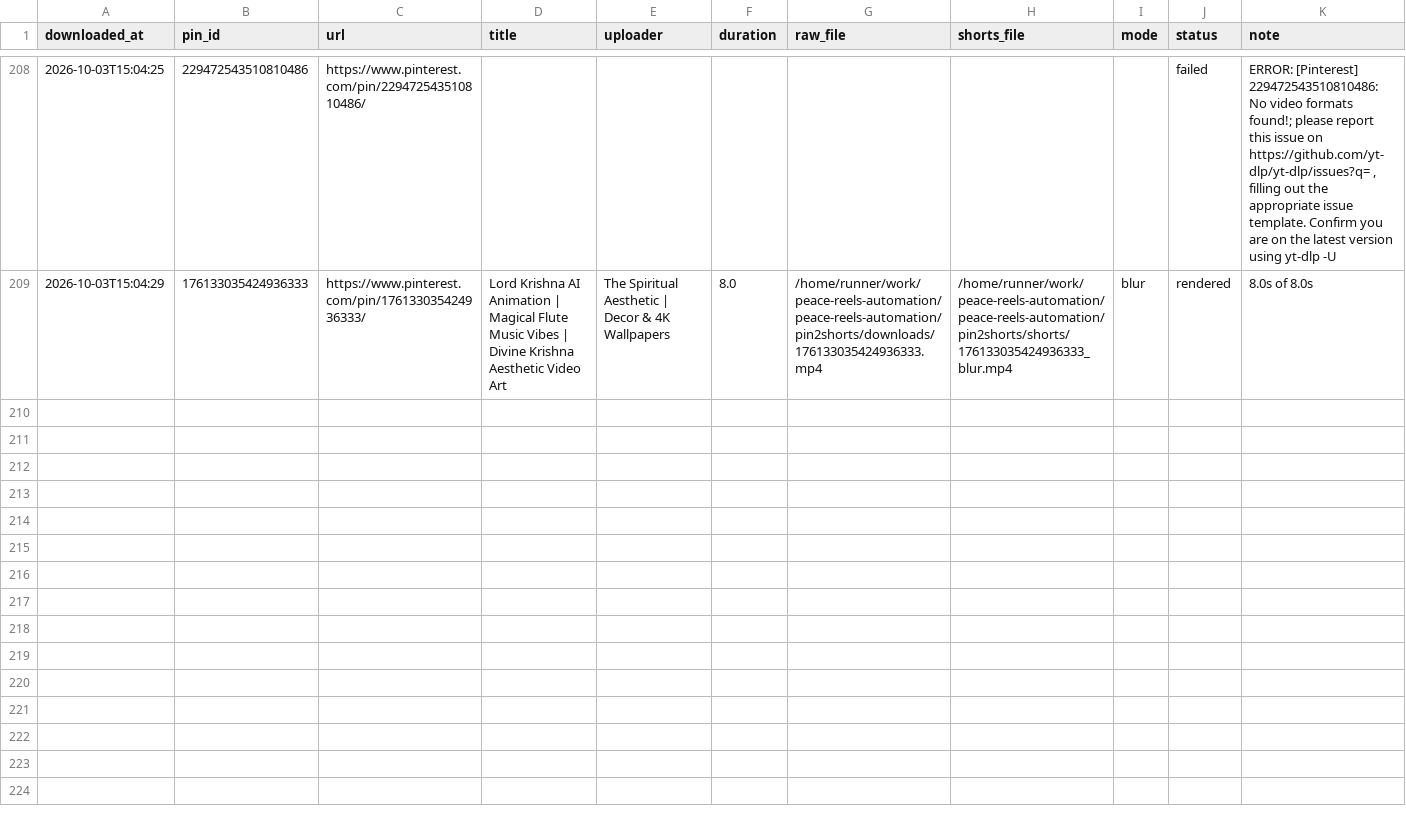
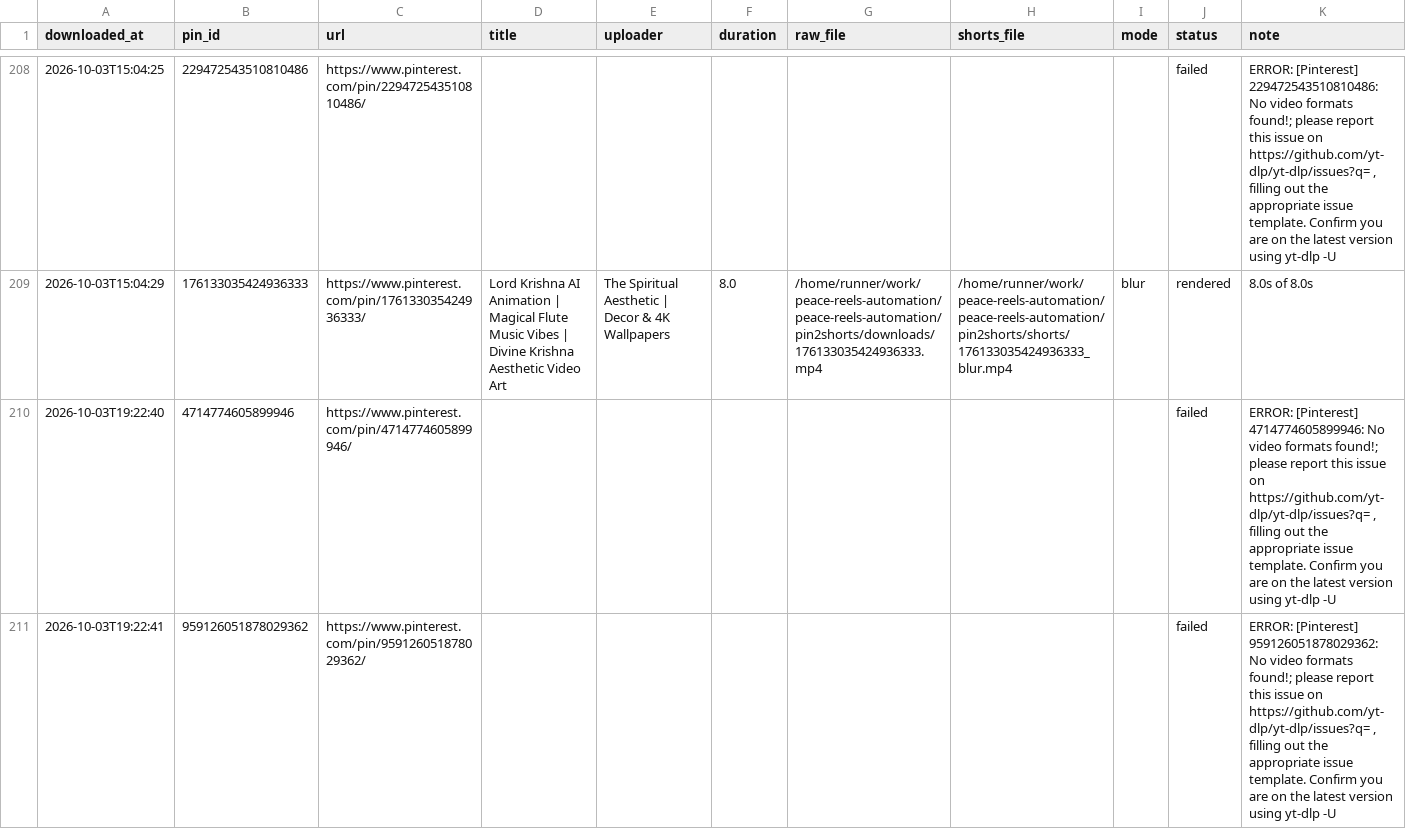
Before and after one commit to chetanJSPro/peace-reels-automation, a CSV file: pin2shorts/manifest.csv, drawn as a sheet; only a part is shown, gaps mark what is left out.

```diff
--- a/pin2shorts/manifest.csv
+++ b/pin2shorts/manifest.csv
@@ -210 +210,3 @@ downloaded_at,pin_id,url,title,uploader,duration,raw_file,shorts_file,mode,statu
 2026-10-03T15:04:29,176133035424936333,https://www.pinterest.com/pin/176133035424936333/,Lord Krishna AI Animation | Magical Flute Music Vibes | Divine Krishna Aesthetic Video Art,The Spiritual Aesthetic | Decor & 4K Wallpapers,8.0,/home/runner/work/peace-reels-automation/peace-reels-automation/pin2shorts/downloads/176133035424936333.mp4,/home/runner/work/peace-reels-automation/peace-reels-automation/pin2shorts/shorts/176133035424936333_blur.mp4,blur,rendered,8.0s of 8.0s
+2026-10-03T19:22:40,4714774605899946,https://www.pinterest.com/pin/4714774605899946/,,,,,,,failed,"ERROR: [Pinterest] 4714774605899946: No video formats found!; please report this issue on  https://github.com/yt-dlp/yt-dlp/issues?q= , filling out the appropriate issue template. Confirm you are on the latest version using  yt-dlp -U"
+2026-10-03T19:22:41,959126051878029362,https://www.pinterest.com/pin/959126051878029362/,,,,,,,failed,"ERROR: [Pinterest] 959126051878029362: No video formats found!; please report this issue on  https://github.com/yt-dlp/yt-dlp/issues?q= , filling out the appropriate issue template. Confirm you are on the latest version using  yt-dlp -U"
```
Also changed, not shown: 2 other files.
